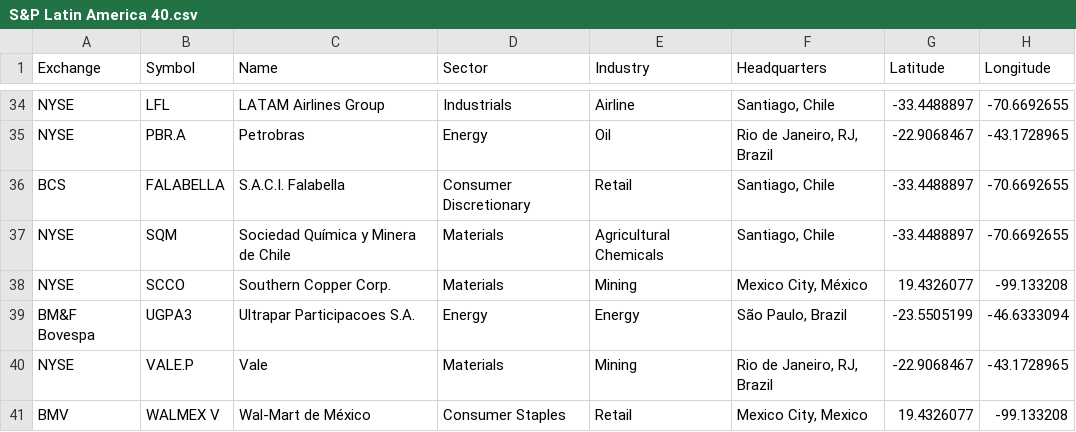
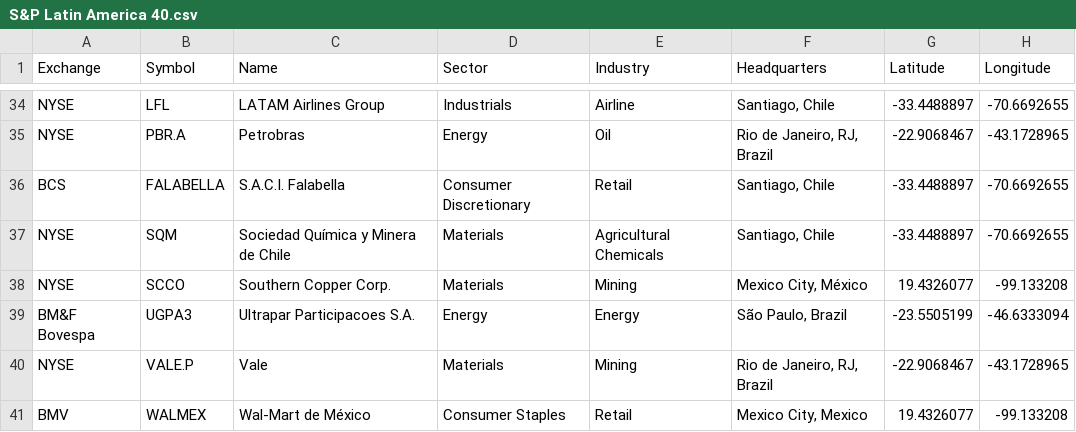
Before and after one commit to mbustosorg/orbital-drift, a CSV file: orbital_drift/data/index/S&P Latin America 40.csv, drawn as a sheet; only a part is shown, gaps mark what is left out.

```diff
--- a/orbital_drift/data/index/S&P Latin America 40.csv
+++ b/orbital_drift/data/index/S&P Latin America 40.csv
@@ -40,2 +40,2 @@ BM&F Bovespa,UGPA3,Ultrapar Participacoes S.A.,Energy,Energy,"São Paulo, Brazil
 NYSE,VALE.P,Vale,Materials,Mining,"Rio de Janeiro, RJ, Brazil",-22.9068467,-43.1728965
-BMV,WALMEX V,Wal-Mart de México,Consumer Staples,Retail,"Mexico City, Mexico",19.4326077,-99.133208
+BMV,WALMEX,Wal-Mart de México,Consumer Staples,Retail,"Mexico City, Mexico",19.4326077,-99.133208
```
Also changed, not shown: orbital_drift/data/index/S&P 500.csv, orbital_drift/data/index/S&P Europe 350.csv, 9 other files.
